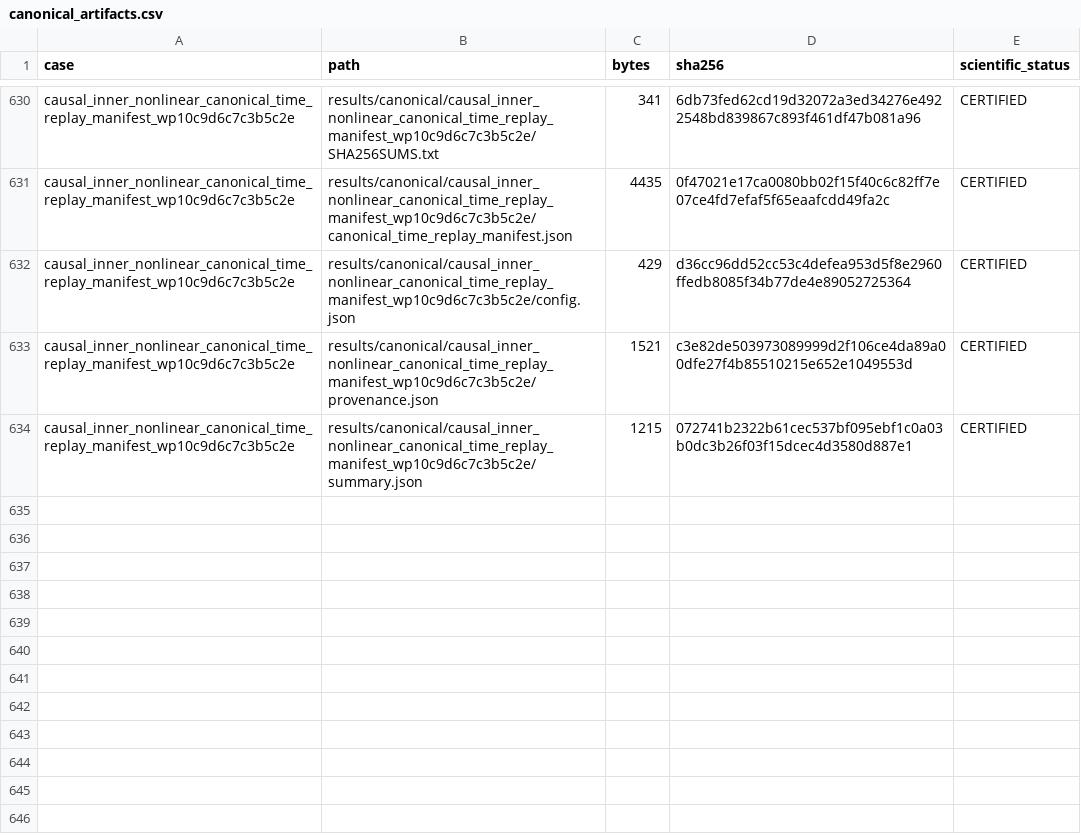
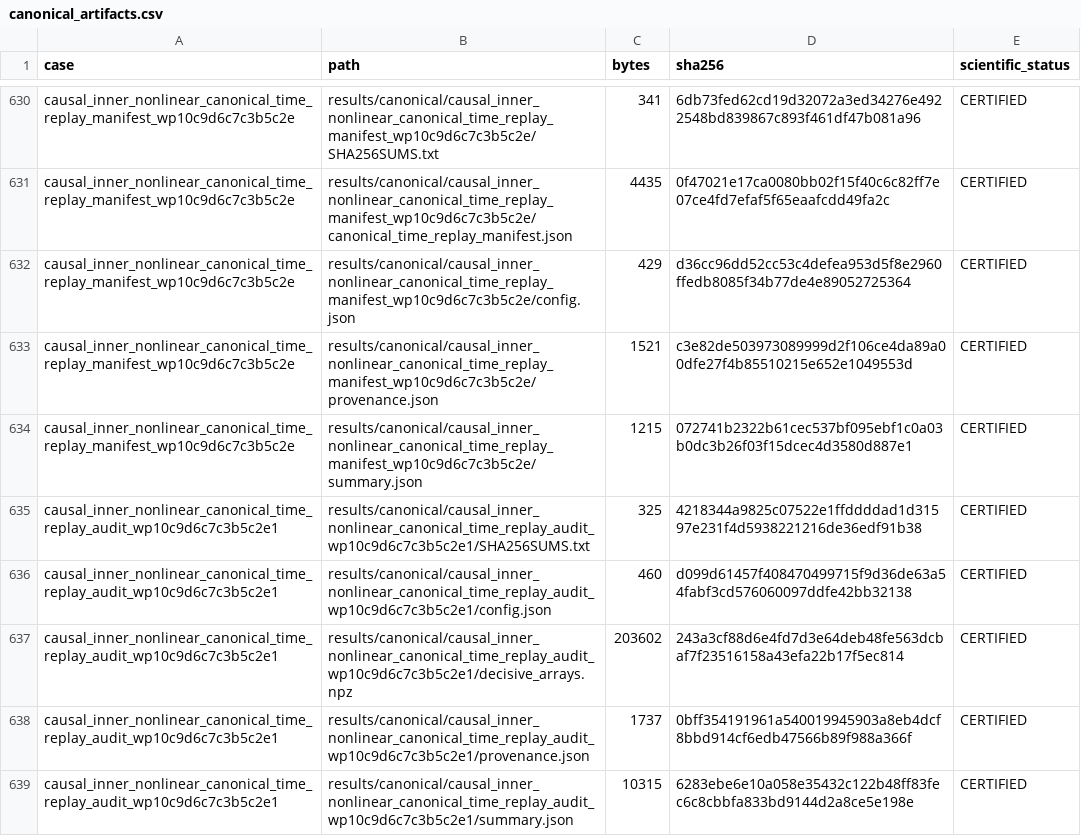
Before and after one commit to huanyang07/IMBH, a CSV file: results/manifests/canonical_artifacts.csv, drawn as a sheet; only a part is shown, gaps mark what is left out; the diff names each change by its address in the sheet, - before the commit and + after, or states it on an @@ line.

Commit message:
Certify canonical-time replay

```diff
--- a/results/manifests/canonical_artifacts.csv
+++ b/results/manifests/canonical_artifacts.csv
+row 635: causal_inner_nonlinear_canonical_time_replay_audit_wp10c9d6c7c3b5c2e1 | results/canonical/causal_inner_nonlinear_canonical_time_replay_audit_wp10c9d6c7c3b5c2e1/SHA256SUMS.txt | 325 | 4218344a9825c07522e1ffddddad1d31597e231f4d5938221216de36edf91b38 | CERTIFIED
+row 636: causal_inner_nonlinear_canonical_time_replay_audit_wp10c9d6c7c3b5c2e1 | results/canonical/causal_inner_nonlinear_canonical_time_replay_audit_wp10c9d6c7c3b5c2e1/config.json | 460 | d099d61457f408470499715f9d36de63a54fabf3cd576060097ddfe42bb32138 | CERTIFIED
+row 637: causal_inner_nonlinear_canonical_time_replay_audit_wp10c9d6c7c3b5c2e1 | results/canonical/causal_inner_nonlinear_canonical_time_replay_audit_wp10c9d6c7c3b5c2e1/decisive_arrays.npz | 203602 | 243a3cf88d6e4fd7d3e64deb48fe563dcbaf7f23516158a43efa22b17f5ec814 | CERTIFIED
+row 638: causal_inner_nonlinear_canonical_time_replay_audit_wp10c9d6c7c3b5c2e1 | results/canonical/causal_inner_nonlinear_canonical_time_replay_audit_wp10c9d6c7c3b5c2e1/provenance.json | 1737 | 0bff354191961a540019945903a8eb4dcf8bbd914cf6edb47566b89f988a366f | CERTIFIED
+row 639: causal_inner_nonlinear_canonical_time_replay_audit_wp10c9d6c7c3b5c2e1 | results/canonical/causal_inner_nonlinear_canonical_time_replay_audit_wp10c9d6c7c3b5c2e1/summary.json | 10315 | 6283ebe6e10a058e35432c122b48ff83fec6c8cbbfa833bd9144d2a8ce5e198e | CERTIFIED
```
Also changed, not shown: 10 other files.
